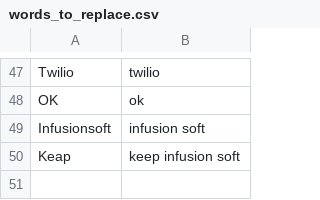
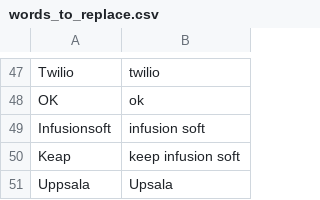
Before and after one commit to edvinhellsing/knausj_talon, a CSV file: settings/words_to_replace.csv, drawn as a sheet; only a part is shown, gaps mark what is left out.

```diff
--- a/settings/words_to_replace.csv
+++ b/settings/words_to_replace.csv
@@ -50 +50,2 @@ Infusionsoft,infusion soft
 Keap,keep infusion soft
+Uppsala, Upsala
```
Also changed, not shown: tags/emoji/emoji_colon_wrapped.csv, 1 other file.
